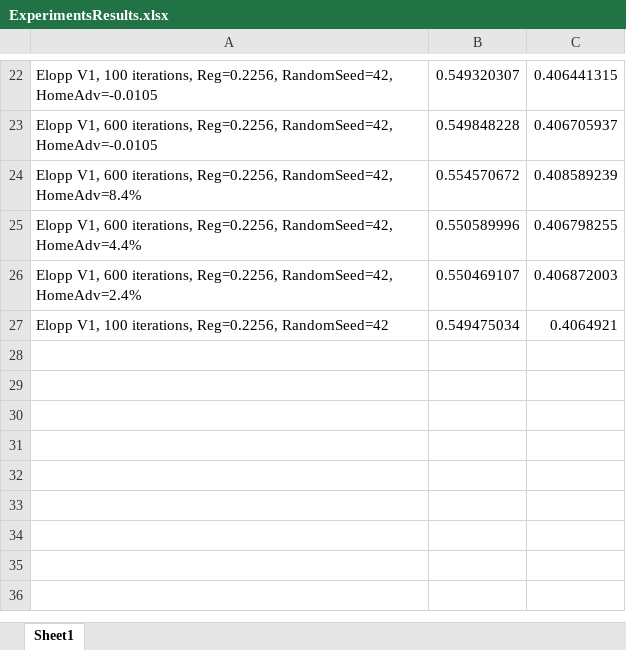
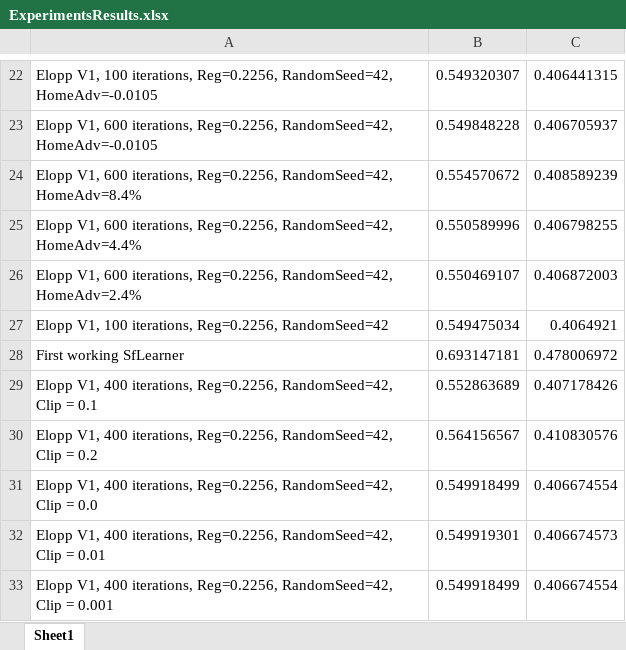
Before and after one commit to sytelus/MarchMadness2014, an Excel workbook: ExperimentsResults.xlsx, sheet Sheet1, drawn as a sheet; only a part is shown, gaps mark what is left out; values as stored, in another font and other column widths than the file's, no borders; the diff names each change by its address in the sheet, - before the commit and + after, or states it on an @@ line.

```diff
--- a/ExperimentsResults.xlsx (sheet Sheet1)
+++ b/ExperimentsResults.xlsx (sheet Sheet1)
+row 28: First working SfLearner | 0.693147181 | 0.478006972
+row 29: Elopp V1, 400 iterations, Reg=0.2256, RandomSeed=42, Clip = 0.1 | 0.552863689 | 0.407178426
+row 30: Elopp V1, 400 iterations, Reg=0.2256, RandomSeed=42, Clip = 0.2 | 0.564156567 | 0.410830576
+row 31: Elopp V1, 400 iterations, Reg=0.2256, RandomSeed=42, Clip = 0.0 | 0.549918499 | 0.406674554
+row 32: Elopp V1, 400 iterations, Reg=0.2256, RandomSeed=42, Clip = 0.01 | 0.549919301 | 0.406674573
+row 33: Elopp V1, 400 iterations, Reg=0.2256, RandomSeed=42, Clip = 0.001 | 0.549918499 | 0.406674554
```
Also changed, not shown: 15 other files.
